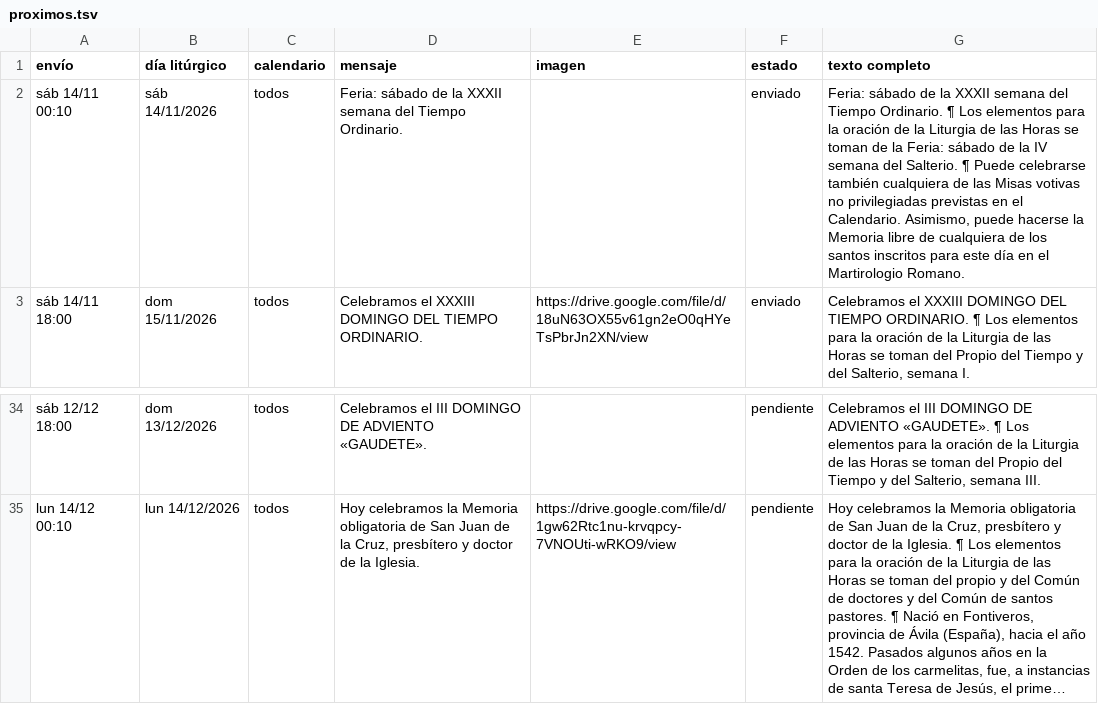
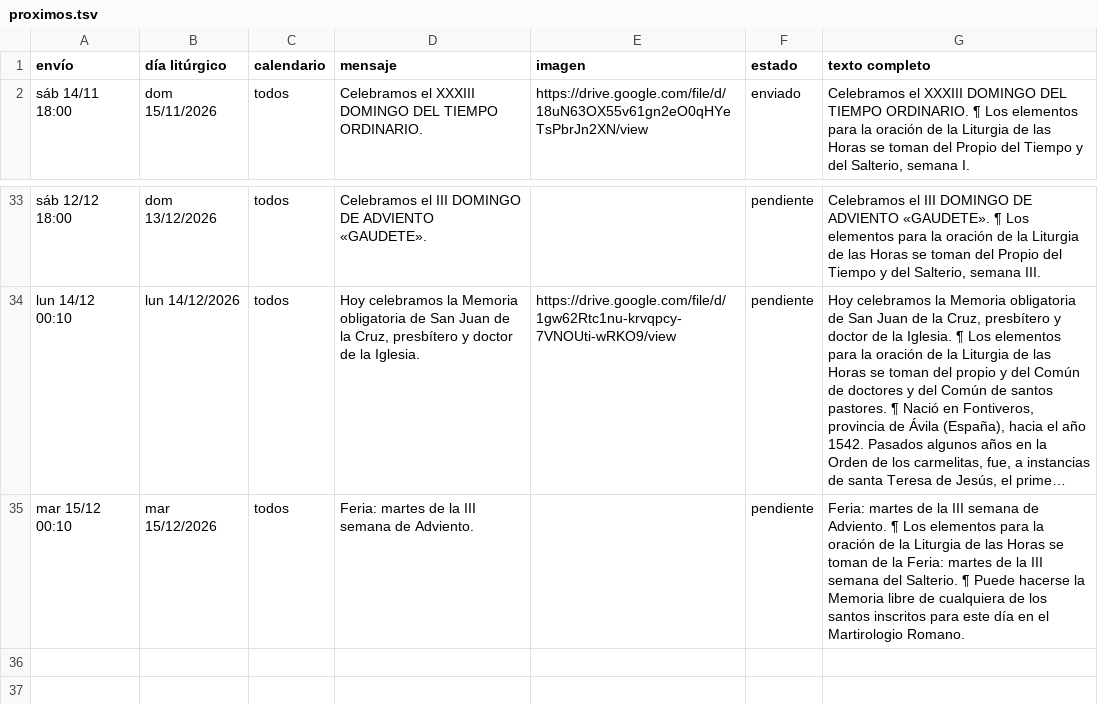
Before and after one commit to lucasfelixjhs/ordo-telegram, a TSV file: estado/proximos.tsv, drawn as a sheet; only a part is shown, gaps mark what is left out; long unchanged cells end in …; removed rows and columns are numbered as before the commit, all else as after; the diff names each change by its address in the sheet, - before the commit and + after, or states it on an @@ line.

Commit message:
Registro de envíos 2026-11-15

```diff
--- a/estado/proximos.tsv
+++ b/estado/proximos.tsv
-row 2: sáb 14/11 00:10 | sáb 14/11/2026 | todos | Feria: sábado de la XXXII semana del Tiempo Ordinario. |  | enviado | Feria: sábado de la XXXII semana del Tiempo Ordinario. ¶ Los elementos para la oración de la Liturgia de las Horas se toman de la Feria: sábado de la IV semana del Salterio. ¶ Puede celebrarse también cualquiera de las Misas votivas no privilegiadas previstas en el Calendario. Asimismo, puede hacerse la Memoria libre de cualquiera de los santos inscritos para este día en el Martirologio Romano.
+row 35: mar 15/12 00:10 | mar 15/12/2026 | todos | Feria: martes de la III semana de Adviento. |  | pendiente | Feria: martes de la III semana de Adviento. ¶ Los elementos para la oración de la Liturgia de las Horas se toman de la Feria: martes de la III semana del Salterio. ¶ Puede hacerse la Memoria libre de cualquiera de los santos inscritos para este día en el Martirologio Romano.
```
